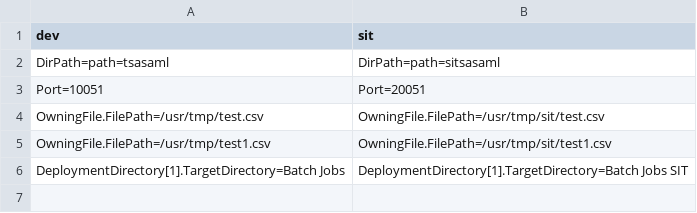
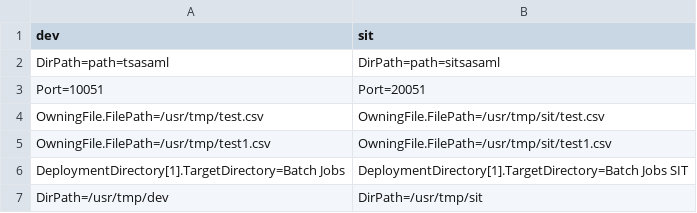
Before and after one commit to BhavikShah14/JenkinsSAS, a CSV file: Metadata/environmentProperties.csv, drawn as a sheet; the diff names each change by its address in the sheet, - before the commit and + after, or states it on an @@ line.

```diff
--- a/Metadata/environmentProperties.csv
+++ b/Metadata/environmentProperties.csv
+row 7: DirPath=/usr/tmp/dev | DirPath=/usr/tmp/sit
```
Also changed, not shown: 1 other file.
